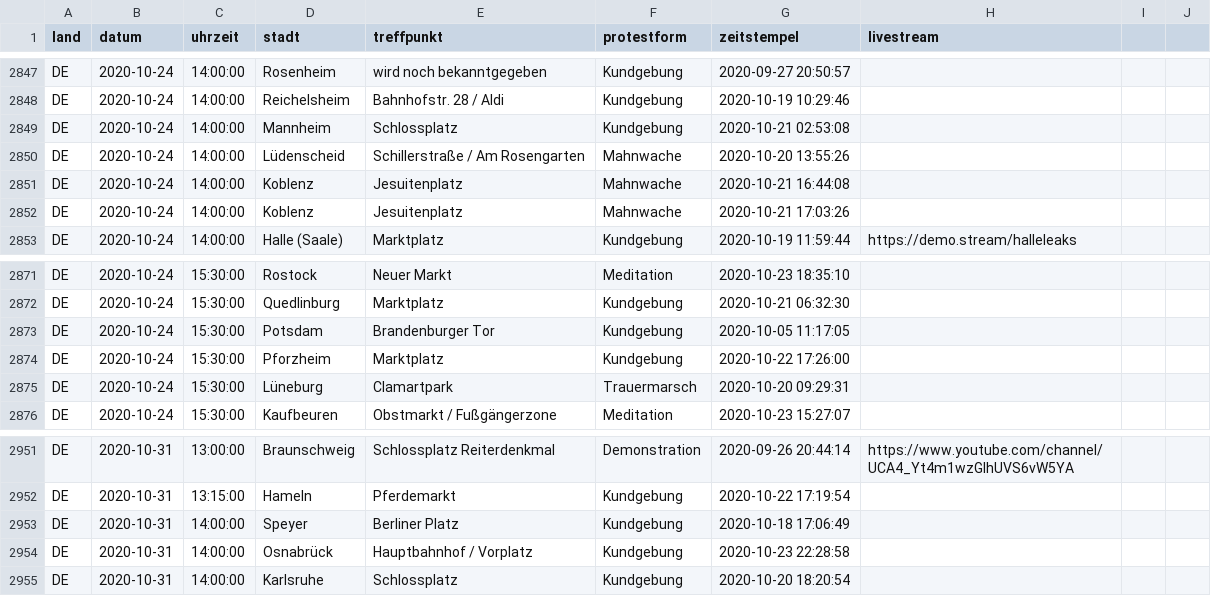
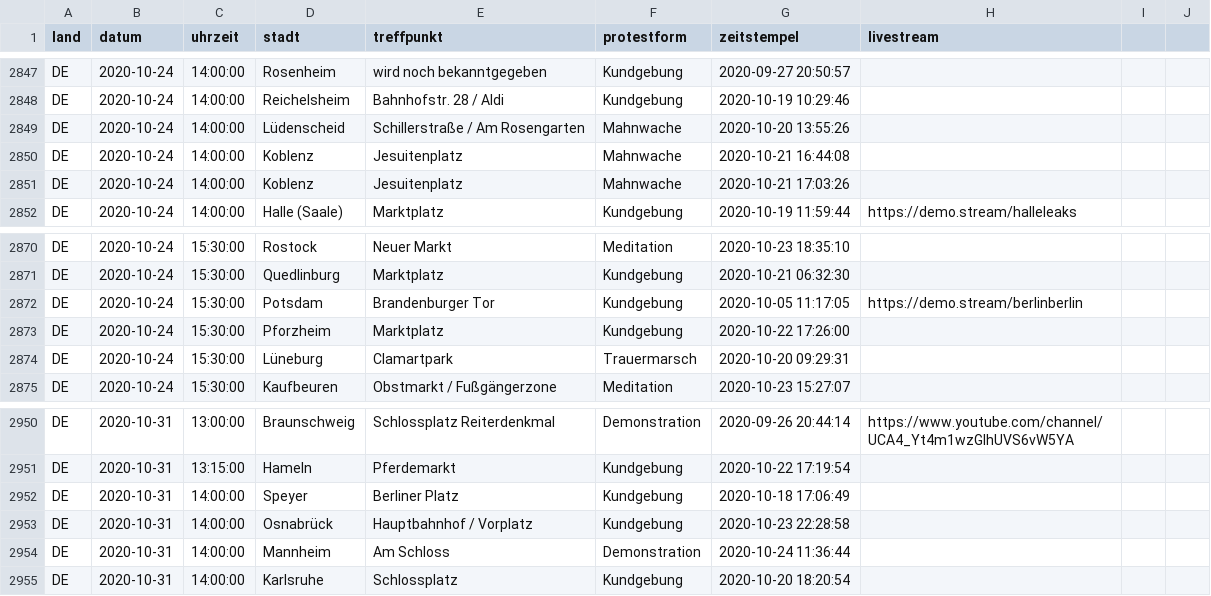
Before and after one commit to anonymous-tld/datenbank, a CSV file: datenbank.csv, drawn as a sheet; only a part is shown, gaps mark what is left out.

Commit message:
Update datenbank.csv from https://demo.terminkalender.top/datenbank.csv

```diff
--- a/datenbank.csv
+++ b/datenbank.csv
@@ -2848,3 +2848,2 @@ DE,2020-10-24,14:00:00,Rosenheim,wird noch bekanntgegeben,Kundgebung,2020-09-27
 DE,2020-10-24,14:00:00,Reichelsheim,Bahnhofstr. 28 / Aldi,Kundgebung,2020-10-19 10:29:46,
-DE,2020-10-24,14:00:00,Mannheim,Schlossplatz,Kundgebung,2020-10-21 02:53:08,
 DE,2020-10-24,14:00:00,Lüdenscheid,Schillerstraße / Am Rosengarten,Mahnwache,2020-10-20 13:55:26,
@@ -2872,3 +2871,3 @@ DE,2020-10-24,15:30:00,Rostock,Neuer Markt,Meditation,2020-10-23 18:35:10,
 DE,2020-10-24,15:30:00,Quedlinburg,Marktplatz,Kundgebung,2020-10-21 06:32:30,
-DE,2020-10-24,15:30:00,Potsdam,Brandenburger Tor,Kundgebung,2020-10-05 11:17:05,
+DE,2020-10-24,15:30:00,Potsdam,Brandenburger Tor,Kundgebung,2020-10-05 11:17:05,https://demo.stream/berlinberlin
 DE,2020-10-24,15:30:00,Pforzheim,Marktplatz,Kundgebung,2020-10-22 17:26:00,
@@ -2954,2 +2953,3 @@ DE,2020-10-31,14:00:00,Speyer,Berliner Platz,Kundgebung,2020-10-18 17:06:49,
 DE,2020-10-31,14:00:00,Osnabrück,Hauptbahnhof / Vorplatz,Kundgebung,2020-10-23 22:28:58,
+DE,2020-10-31,14:00:00,Mannheim,Am Schloss,Demonstration,2020-10-24 11:36:44,
 DE,2020-10-31,14:00:00,Karlsruhe,Schlossplatz,Kundgebung,2020-10-20 18:20:54,
```
